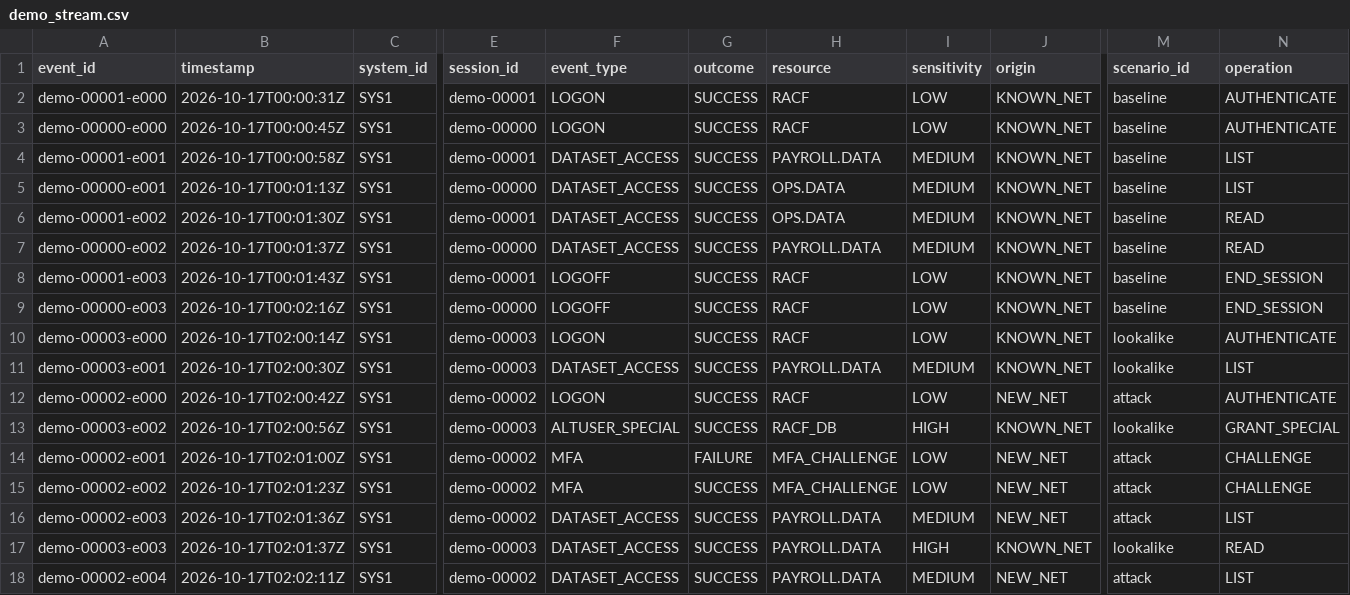
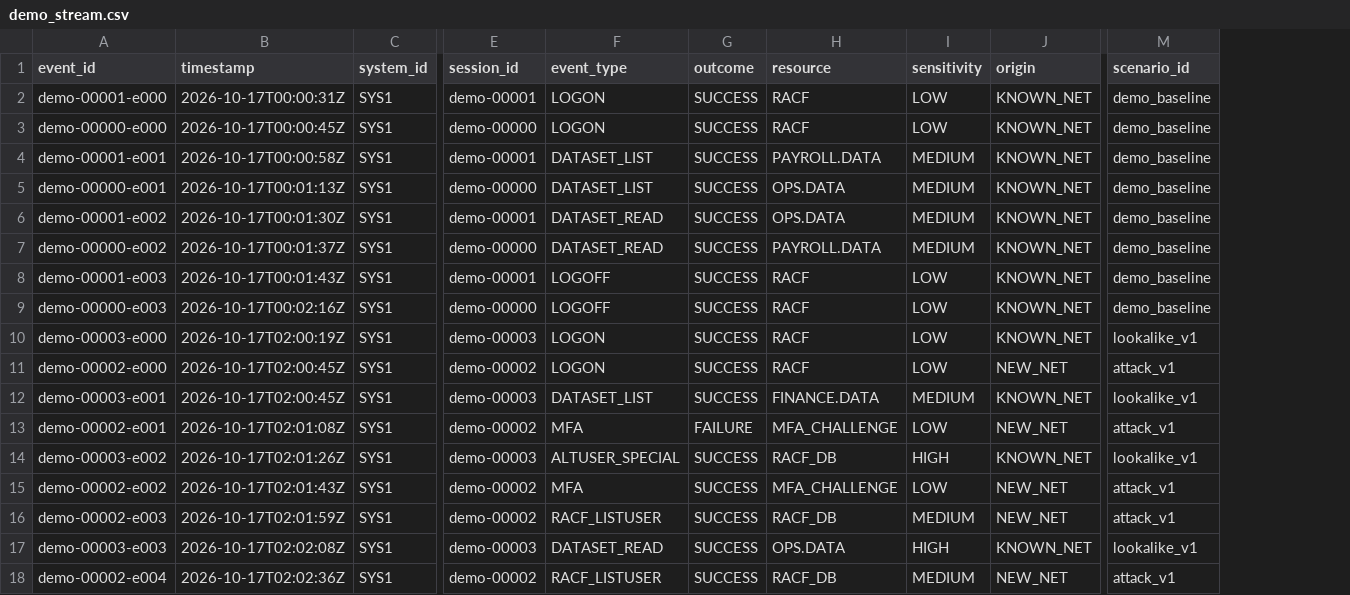
Before and after one commit to ITHA-SUNNY/IBM, a CSV file: data/demo_stream.csv, drawn as a sheet; only a part is shown, gaps mark what is left out; removed rows and columns are numbered as before the commit, all else as after; rows hold the shown columns only; the diff covers the shown part only; the diff names each change by its address in the sheet, - before the commit and + after, or states it on an @@ line.

```diff
--- a/data/demo_stream.csv
+++ b/data/demo_stream.csv
-column N (operation), rows 2-10: AUTHENTICATE | AUTHENTICATE | LIST | LIST | READ | READ | END_SESSION | END_SESSION | AUTHENTICATE; rows 12-18: AUTHENTICATE | GRANT_SPECIAL | CHALLENGE | CHALLENGE | LIST | READ | LIST
-M2:M9 (scenario_id): baseline
+M2:M9 (scenario_id): demo_baseline
-F4:F5 (event_type): DATASET_ACCESS
+F4:F5 (event_type): DATASET_LIST
-F6:F7 (event_type): DATASET_ACCESS
+F6:F7 (event_type): DATASET_READ
-B10 (timestamp): 2026-10-17T02:00:14Z
+B10 (timestamp): 2026-10-17T02:00:19Z
-M10 (scenario_id): lookalike
+M10 (scenario_id): lookalike_v1
-row 11: demo-00003-e001 | 2026-10-17T02:00:30Z | SYS1 | demo-00003 | DATASET_ACCESS | SUCCESS | PAYROLL.DATA | MEDIUM | KNOWN_NET | lookalike | LIST
-B11 (timestamp): 2026-10-17T02:00:42Z
+B11 (timestamp): 2026-10-17T02:00:45Z
-M11 (scenario_id): attack
+M11 (scenario_id): attack_v1
-A12 (event_id): demo-00003-e002
+A12 (event_id): demo-00003-e001
-B12 (timestamp): 2026-10-17T02:00:56Z
+B12 (timestamp): 2026-10-17T02:00:45Z
-F12 (event_type): ALTUSER_SPECIAL
+F12 (event_type): DATASET_LIST
-H12 (resource): RACF_DB
+H12 (resource): FINANCE.DATA
-I12 (sensitivity): HIGH
+I12 (sensitivity): MEDIUM
-M12 (scenario_id): lookalike
+M12 (scenario_id): lookalike_v1
-B13 (timestamp): 2026-10-17T02:01:00Z
+B13 (timestamp): 2026-10-17T02:01:08Z
-M13 (scenario_id): attack
+M13 (scenario_id): attack_v1
+row 14: demo-00003-e002 | 2026-10-17T02:01:26Z | SYS1 | demo-00003 | ALTUSER_SPECIAL | SUCCESS | RACF_DB | HIGH | KNOWN_NET | lookalike_v1
-B15 (timestamp): 2026-10-17T02:01:23Z
+B15 (timestamp): 2026-10-17T02:01:43Z
-M15:M16 (scenario_id): attack
+M15:M16 (scenario_id): attack_v1
-B16 (timestamp): 2026-10-17T02:01:36Z
+B16 (timestamp): 2026-10-17T02:01:59Z
-F16 (event_type): DATASET_ACCESS
+F16 (event_type): RACF_LISTUSER
-H16 (resource): PAYROLL.DATA
+H16 (resource): RACF_DB
-B17 (timestamp): 2026-10-17T02:01:37Z
+B17 (timestamp): 2026-10-17T02:02:08Z
-F17 (event_type): DATASET_ACCESS
+F17 (event_type): DATASET_READ
-H17 (resource): PAYROLL.DATA
+H17 (resource): OPS.DATA
-M17 (scenario_id): lookalike
+M17 (scenario_id): lookalike_v1
-B18 (timestamp): 2026-10-17T02:02:11Z
+B18 (timestamp): 2026-10-17T02:02:36Z
-F18 (event_type): DATASET_ACCESS
+F18 (event_type): RACF_LISTUSER
-H18 (resource): PAYROLL.DATA
+H18 (resource): RACF_DB
-M18 (scenario_id): attack
+M18 (scenario_id): attack_v1
```
Also changed, not shown: 1 removed row and 23 edited cells elsewhere in this file, data/demo_stream_events.csv, data/harder_test_labels.csv, 27 other files.
